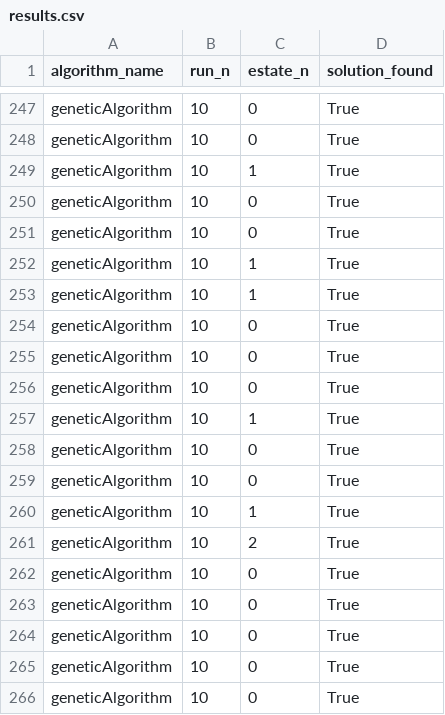
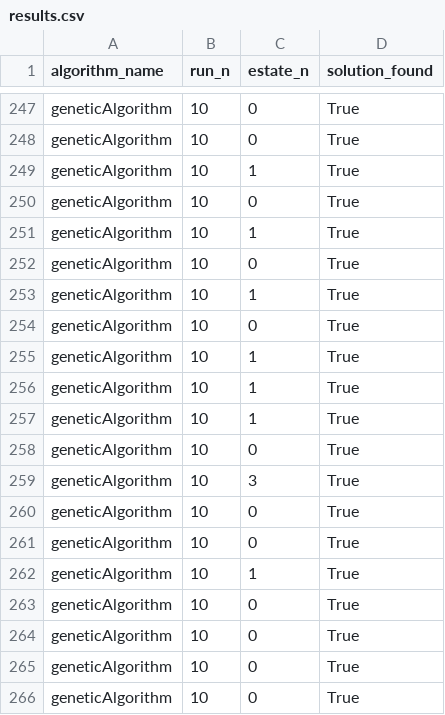
Before and after one commit to Yeu07/ia-uncuyo-2023, a CSV file: tp5-busquedas-locales/Results/results.csv, drawn as a sheet; only a part is shown, gaps mark what is left out; the shorter side is filled out with more unchanged rows; the diff covers the shown part only.

```diff
--- a/tp5-busquedas-locales/Results/results.csv
+++ b/tp5-busquedas-locales/Results/results.csv
@@ -250,2 +250,5 @@ geneticAlgorithm,10,1,True
 geneticAlgorithm,10,0,True
+geneticAlgorithm,10,1,True
+geneticAlgorithm,10,0,True
+geneticAlgorithm,10,1,True
 geneticAlgorithm,10,0,True
@@ -253,3 +256,5 @@ geneticAlgorithm,10,1,True
 geneticAlgorithm,10,1,True
+geneticAlgorithm,10,1,True
 geneticAlgorithm,10,0,True
+geneticAlgorithm,10,3,True
 geneticAlgorithm,10,0,True
@@ -257,8 +262,2 @@ geneticAlgorithm,10,0,True
 geneticAlgorithm,10,1,True
-geneticAlgorithm,10,0,True
-geneticAlgorithm,10,0,True
-geneticAlgorithm,10,1,True
-geneticAlgorithm,10,2,True
-geneticAlgorithm,10,0,True
-geneticAlgorithm,10,0,True
 geneticAlgorithm,10,0,True
```
Also changed, not shown: 15 added rows, 15 removed rows, 45 moved rows and 3 edited cells elsewhere in this file, 9 other files.
